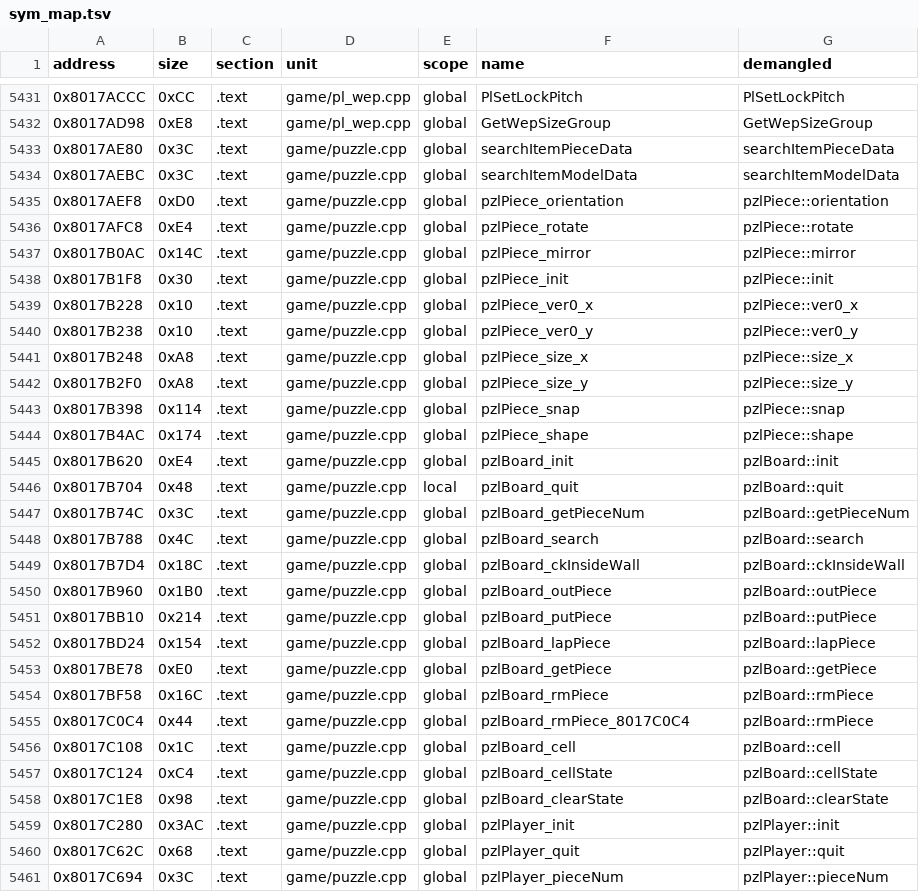
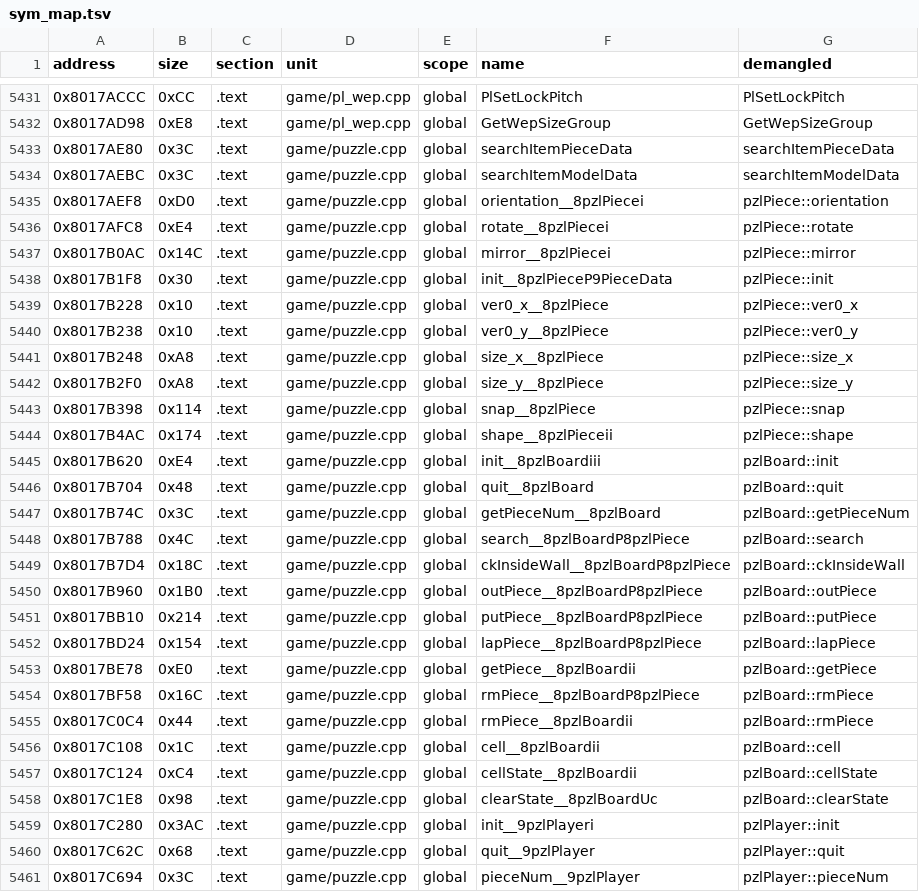
Before and after one commit to Penguinjanator/re4, a TSV file: config/G4BE08/sym_map.tsv, drawn as a sheet; only a part is shown, gaps mark what is left out; the diff covers the shown part only.

```diff
--- a/config/G4BE08/sym_map.tsv
+++ b/config/G4BE08/sym_map.tsv
@@ -5434,28 +5434,28 @@ address	size	section	unit	scope	name	demangled
 0x8017AEBC	0x3C	.text	game/puzzle.cpp	global	searchItemModelData	searchItemModelData
-0x8017AEF8	0xD0	.text	game/puzzle.cpp	global	pzlPiece_orientation	pzlPiece::orientation
-0x8017AFC8	0xE4	.text	game/puzzle.cpp	global	pzlPiece_rotate	pzlPiece::rotate
-0x8017B0AC	0x14C	.text	game/puzzle.cpp	global	pzlPiece_mirror	pzlPiece::mirror
-0x8017B1F8	0x30	.text	game/puzzle.cpp	global	pzlPiece_init	pzlPiece::init
-0x8017B228	0x10	.text	game/puzzle.cpp	global	pzlPiece_ver0_x	pzlPiece::ver0_x
-0x8017B238	0x10	.text	game/puzzle.cpp	global	pzlPiece_ver0_y	pzlPiece::ver0_y
-0x8017B248	0xA8	.text	game/puzzle.cpp	global	pzlPiece_size_x	pzlPiece::size_x
-0x8017B2F0	0xA8	.text	game/puzzle.cpp	global	pzlPiece_size_y	pzlPiece::size_y
-0x8017B398	0x114	.text	game/puzzle.cpp	global	pzlPiece_snap	pzlPiece::snap
-0x8017B4AC	0x174	.text	game/puzzle.cpp	global	pzlPiece_shape	pzlPiece::shape
-0x8017B620	0xE4	.text	game/puzzle.cpp	global	pzlBoard_init	pzlBoard::init
-0x8017B704	0x48	.text	game/puzzle.cpp	local	pzlBoard_quit	pzlBoard::quit
-0x8017B74C	0x3C	.text	game/puzzle.cpp	global	pzlBoard_getPieceNum	pzlBoard::getPieceNum
-0x8017B788	0x4C	.text	game/puzzle.cpp	global	pzlBoard_search	pzlBoard::search
-0x8017B7D4	0x18C	.text	game/puzzle.cpp	global	pzlBoard_ckInsideWall	pzlBoard::ckInsideWall
-0x8017B960	0x1B0	.text	game/puzzle.cpp	global	pzlBoard_outPiece	pzlBoard::outPiece
-0x8017BB10	0x214	.text	game/puzzle.cpp	global	pzlBoard_putPiece	pzlBoard::putPiece
-0x8017BD24	0x154	.text	game/puzzle.cpp	global	pzlBoard_lapPiece	pzlBoard::lapPiece
-0x8017BE78	0xE0	.text	game/puzzle.cpp	global	pzlBoard_getPiece	pzlBoard::getPiece
-0x8017BF58	0x16C	.text	game/puzzle.cpp	global	pzlBoard_rmPiece	pzlBoard::rmPiece
-0x8017C0C4	0x44	.text	game/puzzle.cpp	global	pzlBoard_rmPiece_8017C0C4	pzlBoard::rmPiece
-0x8017C108	0x1C	.text	game/puzzle.cpp	global	pzlBoard_cell	pzlBoard::cell
-0x8017C124	0xC4	.text	game/puzzle.cpp	global	pzlBoard_cellState	pzlBoard::cellState
-0x8017C1E8	0x98	.text	game/puzzle.cpp	global	pzlBoard_clearState	pzlBoard::clearState
-0x8017C280	0x3AC	.text	game/puzzle.cpp	global	pzlPlayer_init	pzlPlayer::init
-0x8017C62C	0x68	.text	game/puzzle.cpp	global	pzlPlayer_quit	pzlPlayer::quit
-0x8017C694	0x3C	.text	game/puzzle.cpp	global	pzlPlayer_pieceNum	pzlPlayer::pieceNum
+0x8017AEF8	0xD0	.text	game/puzzle.cpp	global	orientation__8pzlPiecei	pzlPiece::orientation
+0x8017AFC8	0xE4	.text	game/puzzle.cpp	global	rotate__8pzlPiecei	pzlPiece::rotate
+0x8017B0AC	0x14C	.text	game/puzzle.cpp	global	mirror__8pzlPiecei	pzlPiece::mirror
+0x8017B1F8	0x30	.text	game/puzzle.cpp	global	init__8pzlPieceP9PieceData	pzlPiece::init
+0x8017B228	0x10	.text	game/puzzle.cpp	global	ver0_x__8pzlPiece	pzlPiece::ver0_x
+0x8017B238	0x10	.text	game/puzzle.cpp	global	ver0_y__8pzlPiece	pzlPiece::ver0_y
+0x8017B248	0xA8	.text	game/puzzle.cpp	global	size_x__8pzlPiece	pzlPiece::size_x
+0x8017B2F0	0xA8	.text	game/puzzle.cpp	global	size_y__8pzlPiece	pzlPiece::size_y
+0x8017B398	0x114	.text	game/puzzle.cpp	global	snap__8pzlPiece	pzlPiece::snap
+0x8017B4AC	0x174	.text	game/puzzle.cpp	global	shape__8pzlPieceii	pzlPiece::shape
+0x8017B620	0xE4	.text	game/puzzle.cpp	global	init__8pzlBoardiii	pzlBoard::init
+0x8017B704	0x48	.text	game/puzzle.cpp	global	quit__8pzlBoard	pzlBoard::quit
+0x8017B74C	0x3C	.text	game/puzzle.cpp	global	getPieceNum__8pzlBoard	pzlBoard::getPieceNum
+0x8017B788	0x4C	.text	game/puzzle.cpp	global	search__8pzlBoardP8pzlPiece	pzlBoard::search
+0x8017B7D4	0x18C	.text	game/puzzle.cpp	global	ckInsideWall__8pzlBoardP8pzlPiece	pzlBoard::ckInsideWall
+0x8017B960	0x1B0	.text	game/puzzle.cpp	global	outPiece__8pzlBoardP8pzlPiece	pzlBoard::outPiece
+0x8017BB10	0x214	.text	game/puzzle.cpp	global	putPiece__8pzlBoardP8pzlPiece	pzlBoard::putPiece
+0x8017BD24	0x154	.text	game/puzzle.cpp	global	lapPiece__8pzlBoardP8pzlPiece	pzlBoard::lapPiece
+0x8017BE78	0xE0	.text	game/puzzle.cpp	global	getPiece__8pzlBoardii	pzlBoard::getPiece
+0x8017BF58	0x16C	.text	game/puzzle.cpp	global	rmPiece__8pzlBoardP8pzlPiece	pzlBoard::rmPiece
+0x8017C0C4	0x44	.text	game/puzzle.cpp	global	rmPiece__8pzlBoardii	pzlBoard::rmPiece
+0x8017C108	0x1C	.text	game/puzzle.cpp	global	cell__8pzlBoardii	pzlBoard::cell
+0x8017C124	0xC4	.text	game/puzzle.cpp	global	cellState__8pzlBoardii	pzlBoard::cellState
+0x8017C1E8	0x98	.text	game/puzzle.cpp	global	clearState__8pzlBoardUc	pzlBoard::clearState
+0x8017C280	0x3AC	.text	game/puzzle.cpp	global	init__9pzlPlayeri	pzlPlayer::init
+0x8017C62C	0x68	.text	game/puzzle.cpp	global	quit__9pzlPlayer	pzlPlayer::quit
+0x8017C694	0x3C	.text	game/puzzle.cpp	global	pieceNum__9pzlPlayer	pzlPlayer::pieceNum
```
Also changed, not shown: 37 edited cells elsewhere in this file, 30 other files.
